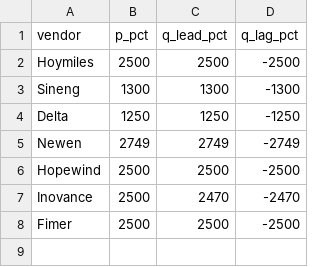
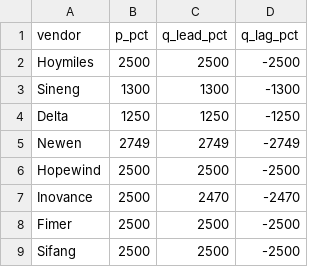
Before and after one commit to mayurtailor110-eng/PCS---A-to-A-comparison, a CSV file: curve_pq.csv, drawn as a sheet.

```diff
--- a/curve_pq.csv
+++ b/curve_pq.csv
@@ -8 +8,2 @@ Inovance,2500,2470,-2470
 Fimer,2500,2500,-2500
+Sifang,2500,2500,-2500
```
Also changed, not shown: curve_certs.csv, curve_temp_derate.csv, 3 other files.
